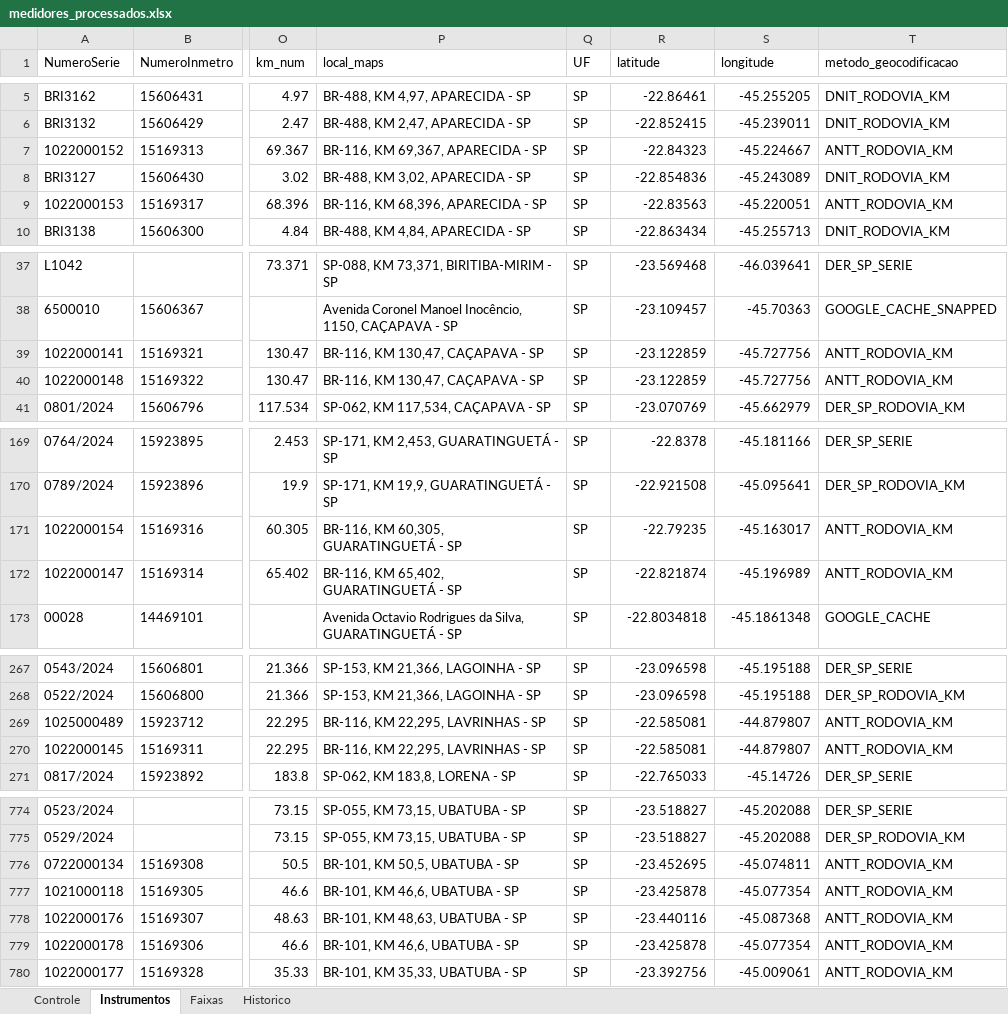
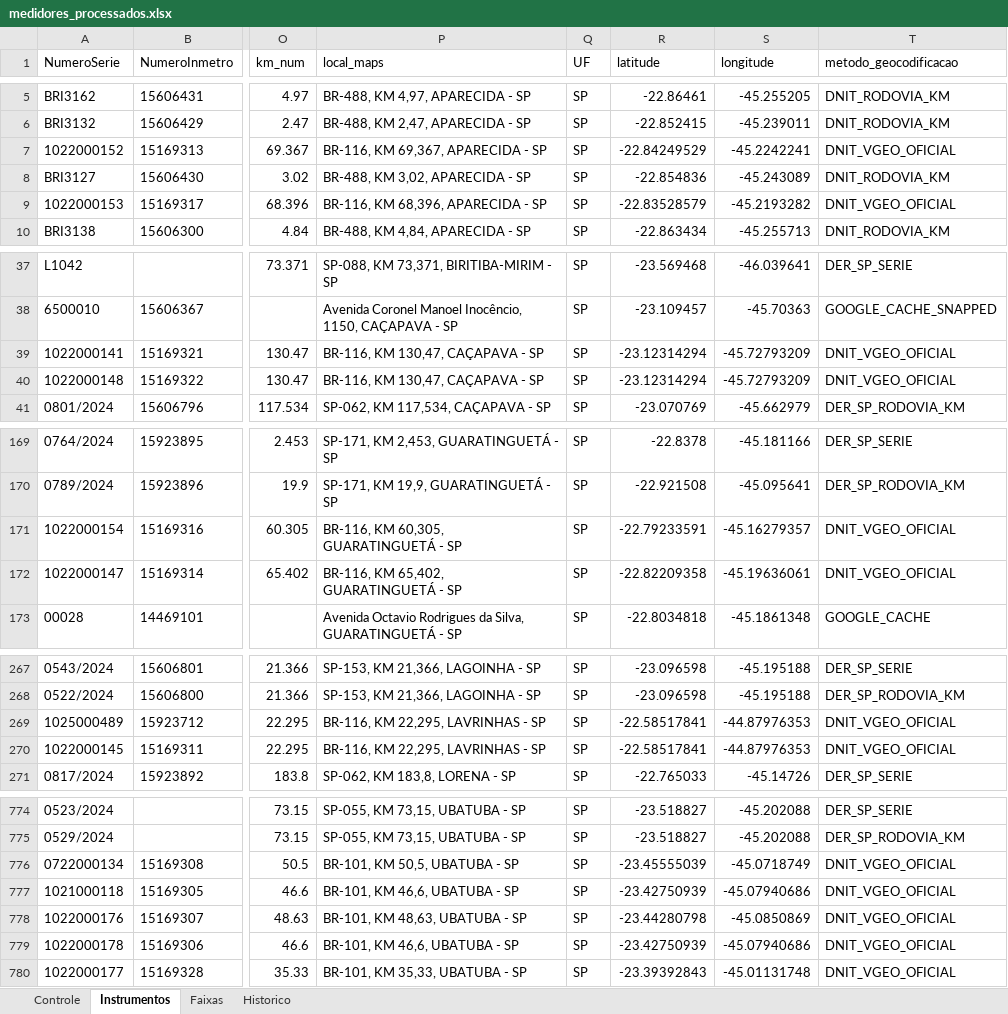
Before and after one commit to leonardoviniciusg/sistema-integrado-gestao-mapeamento-radares, an Excel workbook: data/processed/medidores_processados.xlsx, sheet Instrumentos, drawn as a sheet; only a part is shown, gaps mark what is left out; values as stored, in another font and other column widths than the file's, no borders; table styles not drawn; the diff covers the shown part only; the diff names each change by its address in the sheet, - before the commit and + after, or states it on an @@ line.

```diff
--- a/data/processed/medidores_processados.xlsx (sheet Instrumentos)
+++ b/data/processed/medidores_processados.xlsx (sheet Instrumentos)
-R7 (latitude): -22.84323
+R7 (latitude): -22.84249529
-S7 (longitude): -45.224667
+S7 (longitude): -45.2242241
-T7 (metodo_geocodificacao): ANTT_RODOVIA_KM
+T7 (metodo_geocodificacao): DNIT_VGEO_OFICIAL
-R9 (latitude): -22.83563
+R9 (latitude): -22.83528579
-S9 (longitude): -45.220051
+S9 (longitude): -45.2193282
-T9 (metodo_geocodificacao): ANTT_RODOVIA_KM
+T9 (metodo_geocodificacao): DNIT_VGEO_OFICIAL
-R39:R40 (latitude): -23.122859
+R39:R40 (latitude): -23.12314294
-S39:S40 (longitude): -45.727756
+S39:S40 (longitude): -45.72793209
-T39:T40 (metodo_geocodificacao): ANTT_RODOVIA_KM
+T39:T40 (metodo_geocodificacao): DNIT_VGEO_OFICIAL
-R171 (latitude): -22.79235
+R171 (latitude): -22.79233591
-S171 (longitude): -45.163017
+S171 (longitude): -45.16279357
-T171:T172 (metodo_geocodificacao): ANTT_RODOVIA_KM
+T171:T172 (metodo_geocodificacao): DNIT_VGEO_OFICIAL
-R172 (latitude): -22.821874
+R172 (latitude): -22.82209358
-S172 (longitude): -45.196989
+S172 (longitude): -45.19636061
-R269:R270 (latitude): -22.585081
+R269:R270 (latitude): -22.58517841
-S269:S270 (longitude): -44.879807
+S269:S270 (longitude): -44.87976353
-T269:T270 (metodo_geocodificacao): ANTT_RODOVIA_KM
+T269:T270 (metodo_geocodificacao): DNIT_VGEO_OFICIAL
-R776 (latitude): -23.452695
+R776 (latitude): -23.45555039
-S776 (longitude): -45.074811
+S776 (longitude): -45.0718749
-T776:T780 (metodo_geocodificacao): ANTT_RODOVIA_KM
+T776:T780 (metodo_geocodificacao): DNIT_VGEO_OFICIAL
-R777 (latitude): -23.425878
+R777 (latitude): -23.42750939
-S777 (longitude): -45.077354
+S777 (longitude): -45.07940686
-R778 (latitude): -23.440116
+R778 (latitude): -23.44280798
-S778 (longitude): -45.087368
+S778 (longitude): -45.0850869
-R779 (latitude): -23.425878
+R779 (latitude): -23.42750939
-S779 (longitude): -45.077354
+S779 (longitude): -45.07940686
-R780 (latitude): -23.392756
+R780 (latitude): -23.39392843
-S780 (longitude): -45.009061
+S780 (longitude): -45.01131748
```
Also changed, not shown: 41 edited cells elsewhere in this sheet, sheet Controle, 6 other files.
